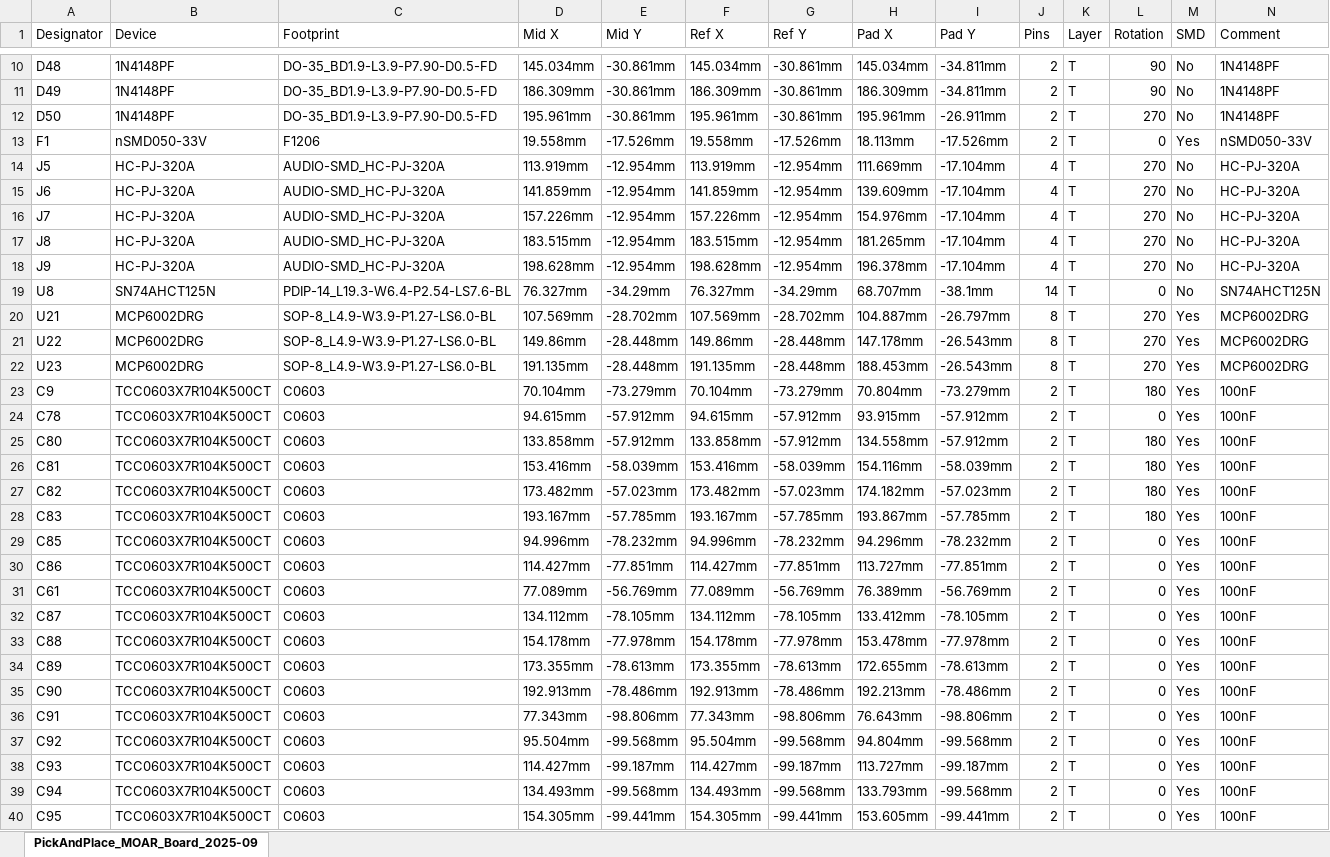
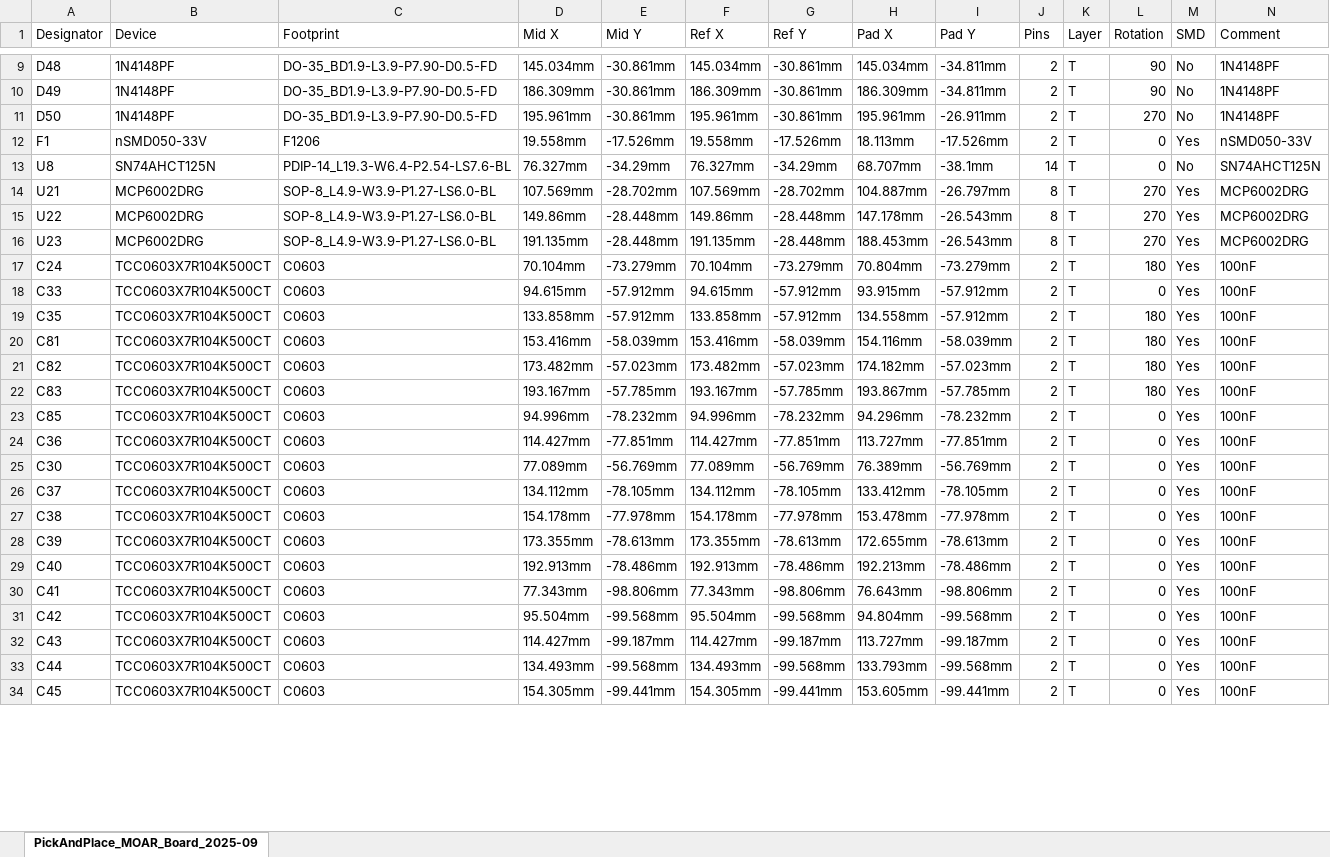
Before and after one commit to bseverns/MOARkNOBS-42, an Excel workbook: hardware/fabrication/PickAndPlace_MOAR_Board_2025-09-02.xlsx, sheet PickAndPlace_MOAR_Board_2025-09, drawn as a sheet; only a part is shown, gaps mark what is left out; values as stored, in another font and other column widths than the file's, no borders; removed rows and columns are numbered as before the commit, all else as after; the diff covers the shown part only; the diff names each change by its address in the sheet, - before the commit and + after, or states it on an @@ line.

Commit message:
board sorts

```diff
--- a/hardware/fabrication/PickAndPlace_MOAR_Board_2025-09-02.xlsx (sheet PickAndPlace_MOAR_Board_2025-09)
+++ b/hardware/fabrication/PickAndPlace_MOAR_Board_2025-09-02.xlsx (sheet PickAndPlace_MOAR_Board_2025-09)
-row 14: J5 | HC-PJ-320A | AUDIO-SMD_HC-PJ-320A | 113.919mm | -12.954mm | 113.919mm | -12.954mm | 111.669mm | -17.104mm | 4 | T | 270 | No | HC-PJ-320A
-row 15: J6 | HC-PJ-320A | AUDIO-SMD_HC-PJ-320A | 141.859mm | -12.954mm | 141.859mm | -12.954mm | 139.609mm | -17.104mm | 4 | T | 270 | No | HC-PJ-320A
-row 16: J7 | HC-PJ-320A | AUDIO-SMD_HC-PJ-320A | 157.226mm | -12.954mm | 157.226mm | -12.954mm | 154.976mm | -17.104mm | 4 | T | 270 | No | HC-PJ-320A
-row 17: J8 | HC-PJ-320A | AUDIO-SMD_HC-PJ-320A | 183.515mm | -12.954mm | 183.515mm | -12.954mm | 181.265mm | -17.104mm | 4 | T | 270 | No | HC-PJ-320A
-row 18: J9 | HC-PJ-320A | AUDIO-SMD_HC-PJ-320A | 198.628mm | -12.954mm | 198.628mm | -12.954mm | 196.378mm | -17.104mm | 4 | T | 270 | No | HC-PJ-320A
-A17 (Designator): C9
+A17 (Designator): C24
-A18 (Designator): C78
+A18 (Designator): C33
-A19 (Designator): C80
+A19 (Designator): C35
-A24 (Designator): C86
+A24 (Designator): C36
-A25 (Designator): C61
+A25 (Designator): C30
-A26 (Designator): C87
+A26 (Designator): C37
-A27 (Designator): C88
+A27 (Designator): C38
-A28 (Designator): C89
+A28 (Designator): C39
-A29 (Designator): C90
+A29 (Designator): C40
-A30 (Designator): C91
+A30 (Designator): C41
-A31 (Designator): C92
+A31 (Designator): C42
-A32 (Designator): C93
+A32 (Designator): C43
-A33 (Designator): C94
+A33 (Designator): C44
-A34 (Designator): C95
+A34 (Designator): C45
```
Also changed, not shown: 9 added rows, 3 removed rows and 64 edited cells elsewhere in this sheet, hardware/fabrication/BOM_MOAR_MOAR_Board_2025-09-02.xlsx, 1 other file.
